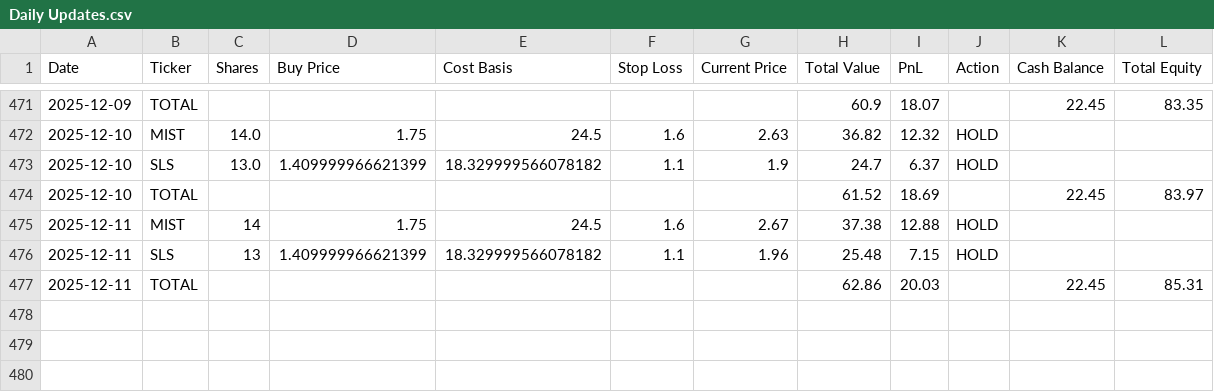
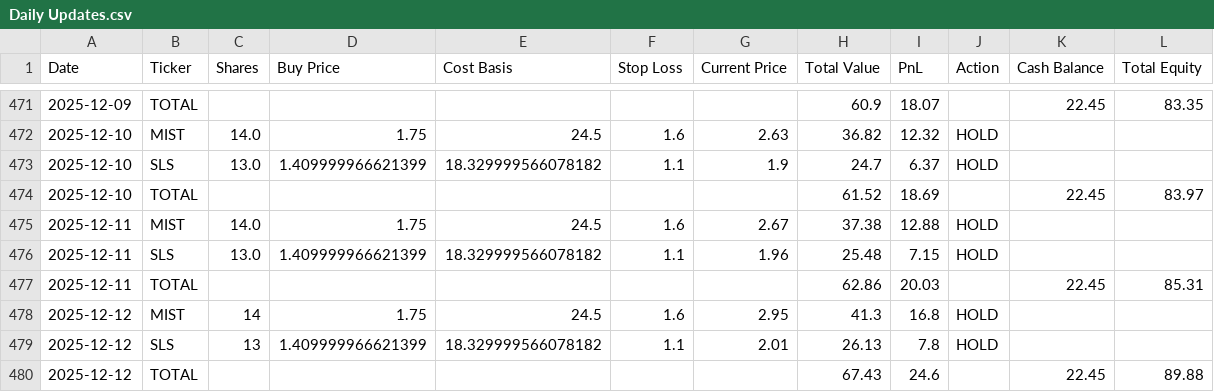
Before and after one commit to rpatil524/ChatGPT-Micro-Cap-Experiment, a CSV file: Scripts and CSV Files/Daily Updates.csv, drawn as a sheet; only a part is shown, gaps mark what is left out.

```diff
--- a/Scripts and CSV Files/Daily Updates.csv
+++ b/Scripts and CSV Files/Daily Updates.csv
@@ -474,4 +474,7 @@ Date,Ticker,Shares,Buy Price,Cost Basis,Stop Loss,Current Price,Total Value,PnL,
 2025-12-10,TOTAL,,,,,,61.52,18.69,,22.45,83.97
-2025-12-11,MIST,14,1.75,24.5,1.6,2.67,37.38,12.88,HOLD,,
-2025-12-11,SLS,13,1.409999966621399,18.329999566078182,1.1,1.96,25.48,7.15,HOLD,,
+2025-12-11,MIST,14.0,1.75,24.5,1.6,2.67,37.38,12.88,HOLD,,
+2025-12-11,SLS,13.0,1.409999966621399,18.329999566078182,1.1,1.96,25.48,7.15,HOLD,,
 2025-12-11,TOTAL,,,,,,62.86,20.03,,22.45,85.31
+2025-12-12,MIST,14,1.75,24.5,1.6,2.95,41.3,16.8,HOLD,,
+2025-12-12,SLS,13,1.409999966621399,18.329999566078182,1.1,2.01,26.13,7.8,HOLD,,
+2025-12-12,TOTAL,,,,,,67.43,24.6,,22.45,89.88
```
Also changed, not shown: 1 other file.
